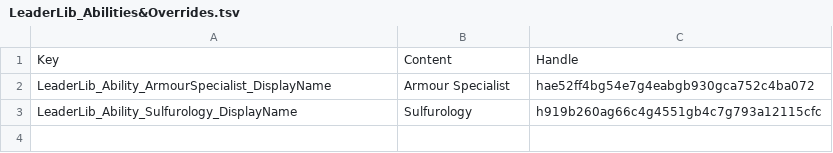
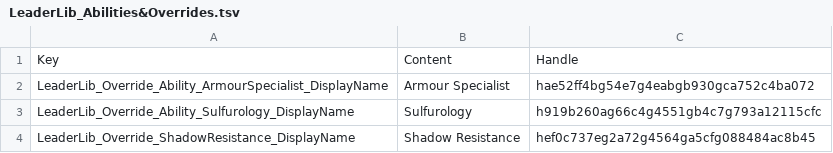
Before and after one commit to LaughingLeader-DOS2-Mods/LeaderLib, a TSV file: LocalKeys/LeaderLib_Abilities&Overrides.tsv, drawn as a sheet.

```diff
--- a/LocalKeys/LeaderLib_Abilities&Overrides.tsv
+++ b/LocalKeys/LeaderLib_Abilities&Overrides.tsv
@@ -1,3 +1,4 @@
 Key	Content	Handle
-LeaderLib_Ability_ArmourSpecialist_DisplayName	Armour Specialist	hae52ff4bg54e7g4eabgb930gca752c4ba072
-LeaderLib_Ability_Sulfurology_DisplayName	Sulfurology	h919b260ag66c4g4551gb4c7g793a12115cfc
+LeaderLib_Override_Ability_ArmourSpecialist_DisplayName	Armour Specialist	hae52ff4bg54e7g4eabgb930gca752c4ba072
+LeaderLib_Override_Ability_Sulfurology_DisplayName	Sulfurology	h919b260ag66c4g4551gb4c7g793a12115cfc
+LeaderLib_Override_ShadowResistance_DisplayName	Shadow Resistance	hef0c737eg2a72g4564ga5cfg088484ac8b45
```
Also changed, not shown: LocalKeys/LeaderLib_GameText.tsv, 2 other files.
